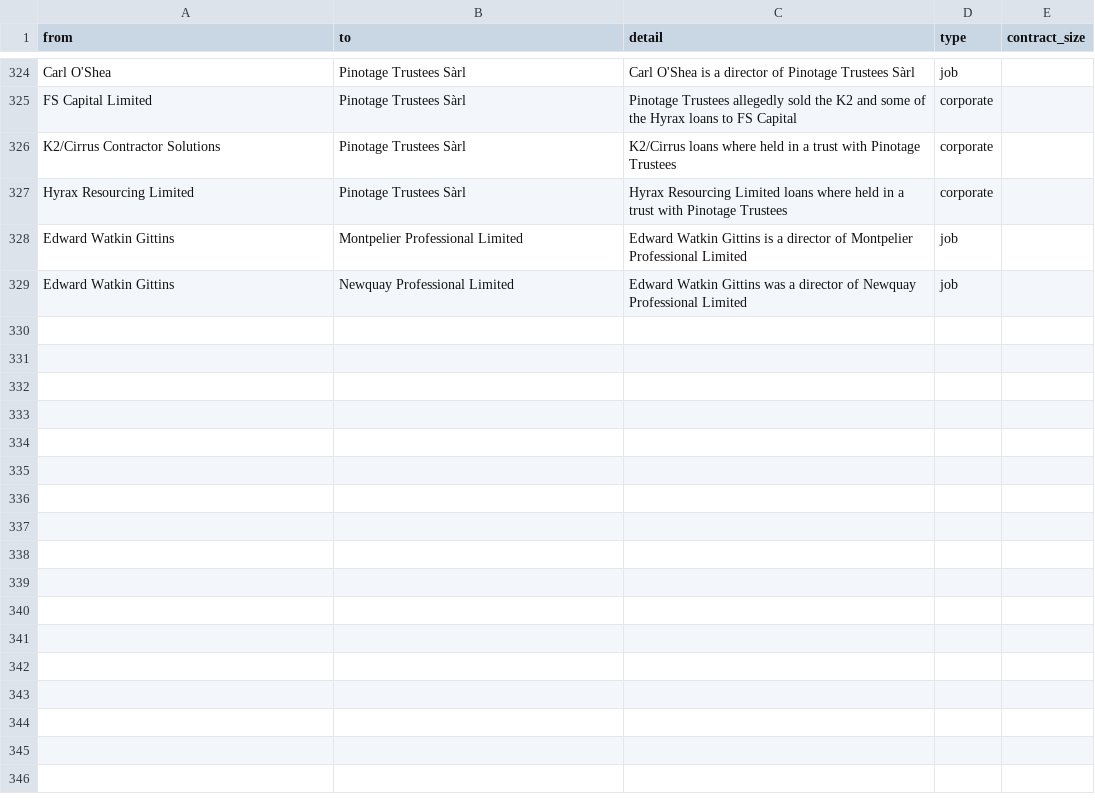
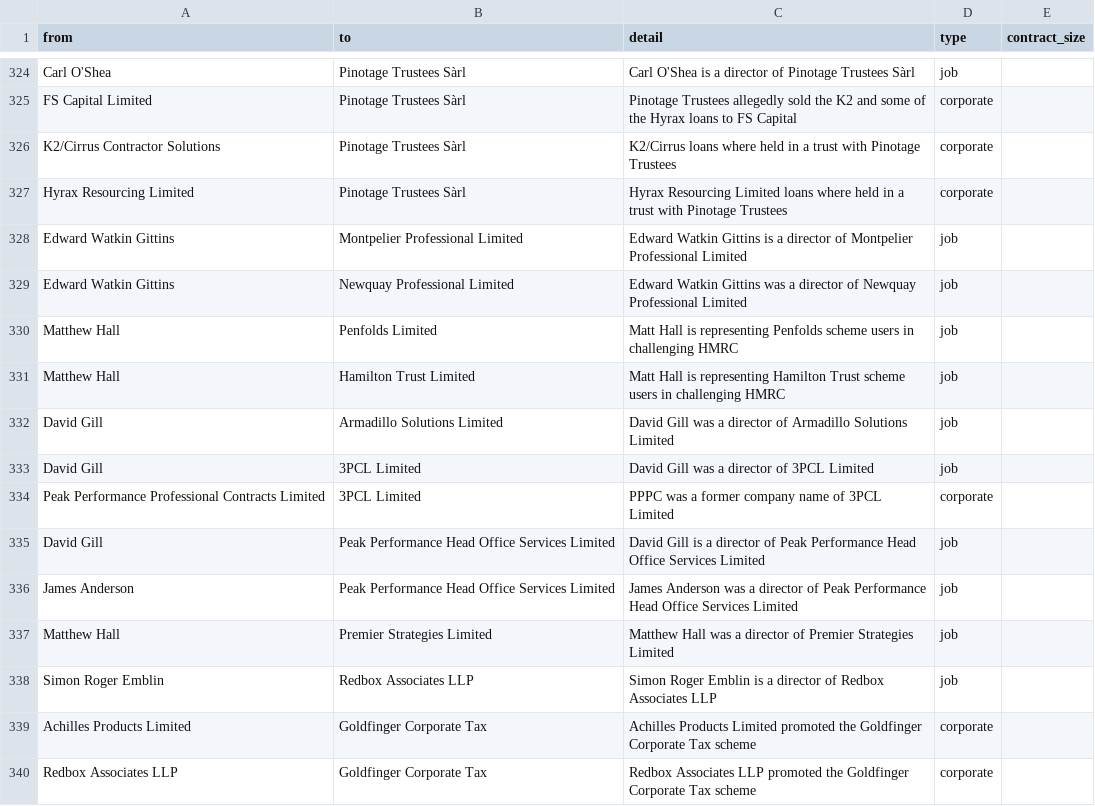
Before and after one commit to prime23-gareth/my-little-crony, a CSV file: src/connections.csv, drawn as a sheet; only a part is shown, gaps mark what is left out.

```diff
--- a/src/connections.csv
+++ b/src/connections.csv
@@ -329 +329,12 @@ Edward Watkin Gittins,Montpelier Professional Limited,Edward Watkin Gittins is a
 Edward Watkin Gittins,Newquay Professional Limited,Edward Watkin Gittins was a director of Newquay Professional Limited,job,
+Matthew Hall,Penfolds Limited,Matt Hall is representing Penfolds scheme users in challenging HMRC,job,
+Matthew Hall,Hamilton Trust Limited,Matt Hall is representing Hamilton Trust scheme users in challenging HMRC,job,
+David Gill,Armadillo Solutions Limited,David Gill was a director of Armadillo Solutions Limited,job,
+David Gill,3PCL Limited,David Gill was a director of 3PCL Limited,job,
+Peak Performance Professional Contracts Limited,3PCL Limited,PPPC was a former company name of 3PCL Limited,corporate,
+David Gill,Peak Performance Head Office Services Limited,David Gill is a director of Peak Performance Head Office Services Limited,job,
+James Anderson,Peak Performance Head Office Services Limited,James Anderson was a director of Peak Performance Head Office Services Limited,job,
+Matthew Hall,Premier Strategies Limited,Matthew Hall was a director of Premier Strategies Limited,job,
+Simon Roger Emblin,Redbox Associates LLP,Simon Roger Emblin is a director of Redbox Associates LLP,job,
+Achilles Products Limited,Goldfinger Corporate Tax,Achilles Products Limited promoted the Goldfinger Corporate Tax scheme,corporate,
+Redbox Associates LLP,Goldfinger Corporate Tax,Redbox Associates LLP promoted the Goldfinger Corporate Tax scheme,corporate,
```
Also changed, not shown: src/people.csv, 5 other files.
